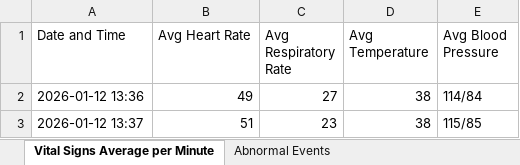
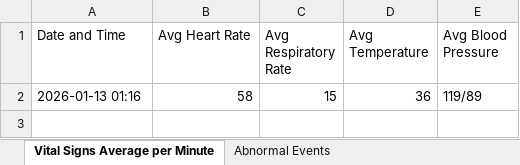
Before and after one commit to rnw23/RPM, an Excel workbook: records/permanentRecord_Jennifer Baker.xlsx, sheet Vital Signs Average per Minute, drawn as a sheet; values as stored, in another font and other column widths than the file's, no borders; removed rows and columns are numbered as before the commit, all else as after; the diff names each change by its address in the sheet, - before the commit and + after, or states it on an @@ line.

```diff
--- a/records/permanentRecord_Jennifer Baker.xlsx (sheet Vital Signs Average per Minute)
+++ b/records/permanentRecord_Jennifer Baker.xlsx (sheet Vital Signs Average per Minute)
-row 2: 2026-01-12 13:36 | 49 | 27 | 38 | 114/84
-row 3: 2026-01-12 13:37 | 51 | 23 | 38 | 115/85
+row 2: 2026-01-13 01:16 | 58 | 15 | 36 | 119/89
```
Also changed, not shown: sheet Abnormal Events, records/permanentRecord_Alice Brown.xlsx, records/permanentRecord_David Jones.xlsx, 10 other files.
